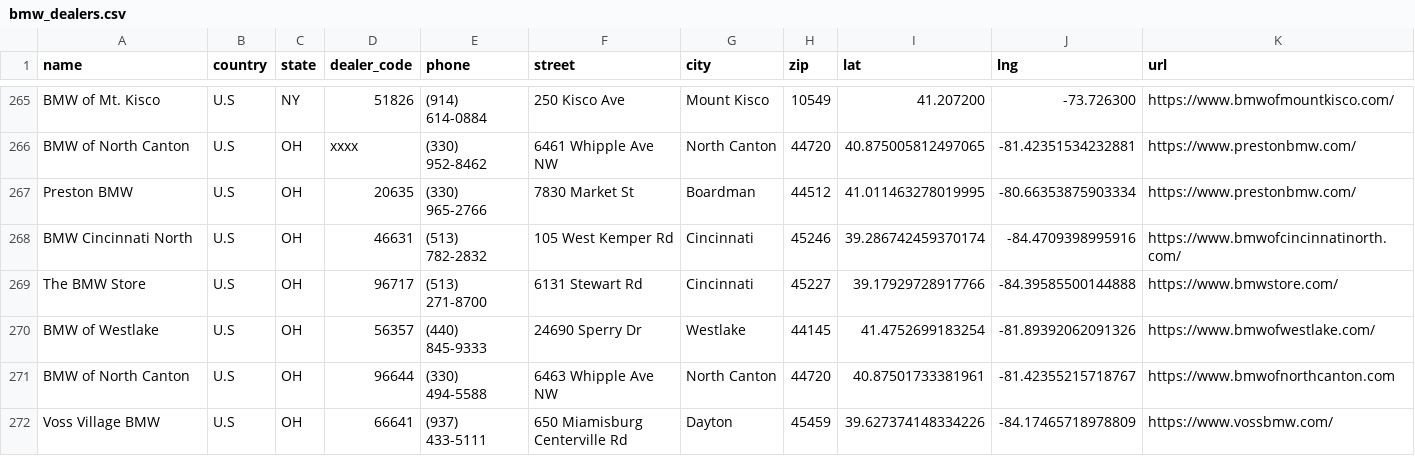
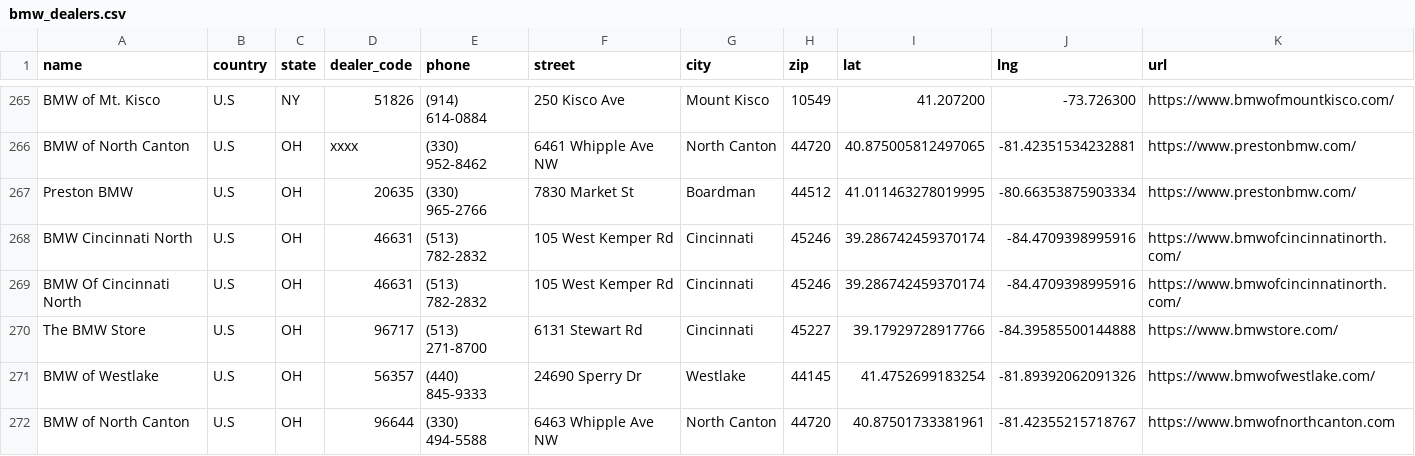
Before and after one commit to Sman19/DEALER-MAP, a CSV file: bmw_dealers.csv, drawn as a sheet; only a part is shown, gaps mark what is left out; the shorter side is filled out with more unchanged rows.

Commit message:
Update bmw_dealers.csv

```diff
--- a/bmw_dealers.csv
+++ b/bmw_dealers.csv
@@ -268,2 +268,3 @@ Preston BMW,U.S,OH,20635,(330) 965-2766,7830 Market St,Boardman,44512,41.0114632
 BMW Cincinnati North,U.S,OH,46631,(513) 782-2832,105 West Kemper Rd,Cincinnati,45246,39.286742459370174, -84.4709398995916,https://www.bmwofcincinnatinorth.com/
+BMW Of Cincinnati North,U.S,OH,46631,(513) 782-2832,105 West Kemper Rd,Cincinnati,45246,39.286742459370174, -84.4709398995916,https://www.bmwofcincinnatinorth.com/
 The BMW Store,U.S,OH,96717,(513) 271-8700,6131 Stewart Rd,Cincinnati,45227,39.17929728917766, -84.39585500144888,https://www.bmwstore.com/
```
